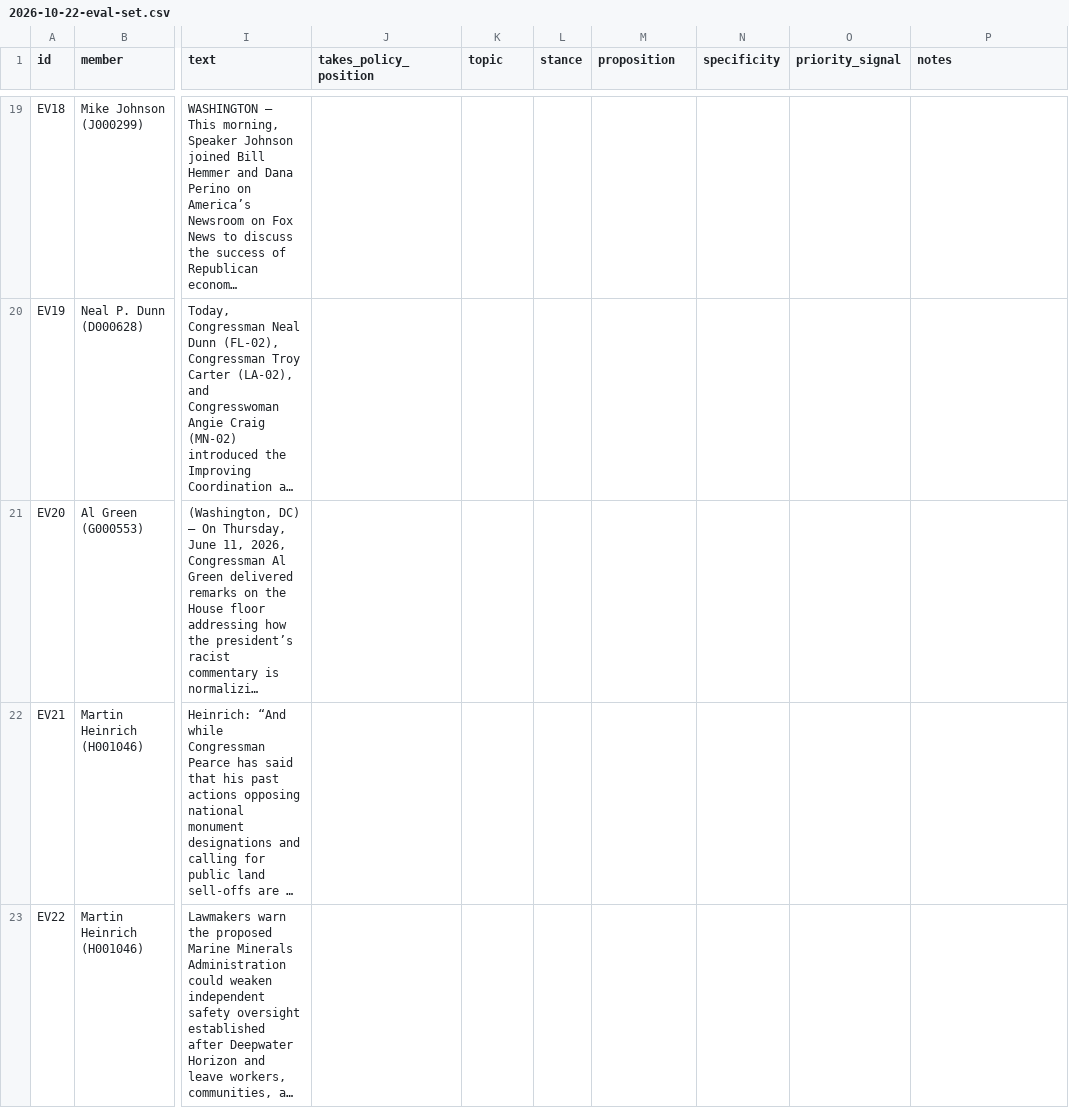
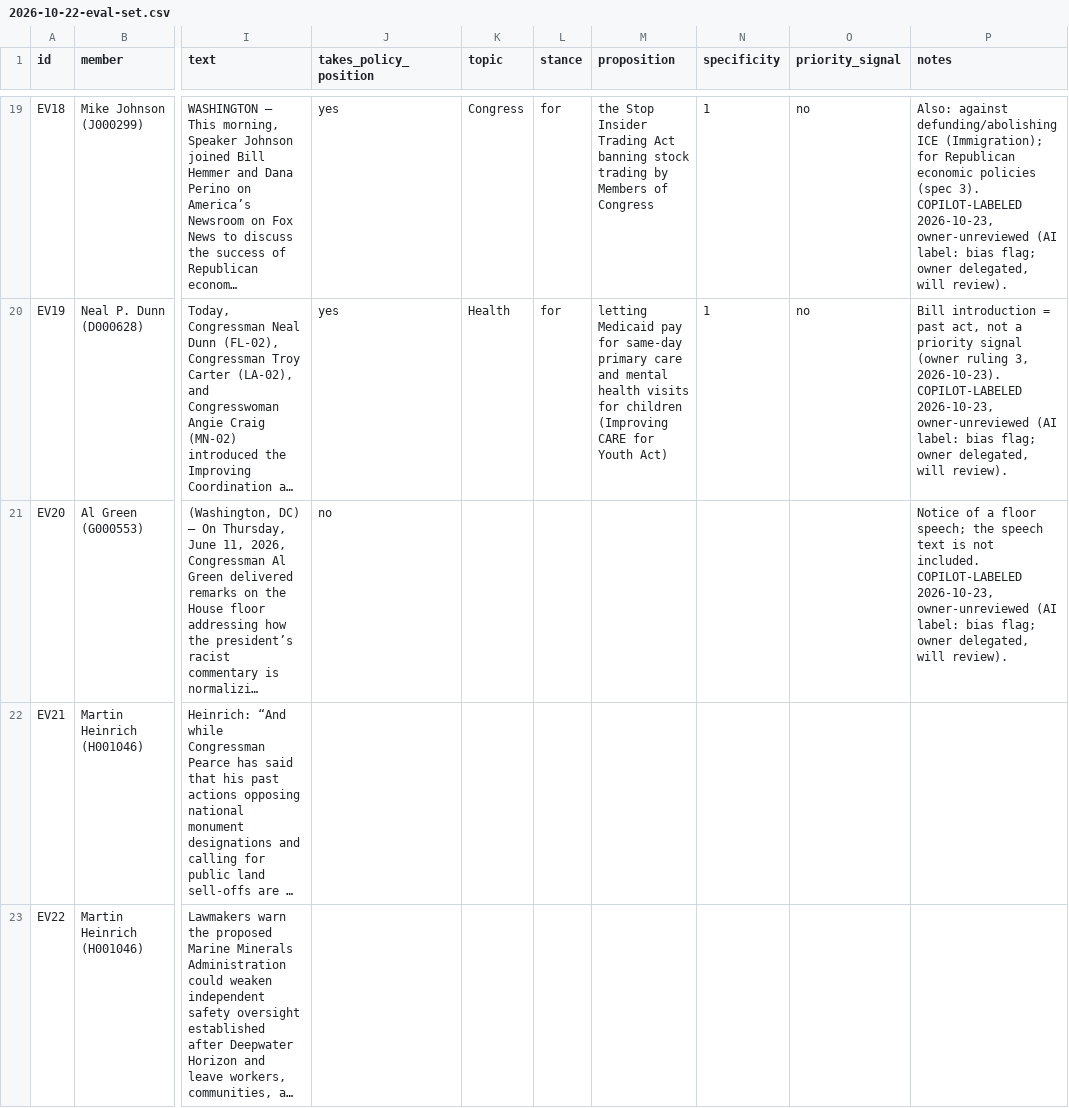
Before and after one commit to SeanisnotBrown/civic-ledger, a CSV file: docs/labeling/2026-10-22-eval-set.csv, drawn as a sheet; only a part is shown, gaps mark what is left out; long unchanged cells end in …; the diff covers the shown part only; the diff names each change by its address in the sheet, - before the commit and + after, or states it on an @@ line.

```diff
--- a/docs/labeling/2026-10-22-eval-set.csv
+++ b/docs/labeling/2026-10-22-eval-set.csv
-J19:J20 (takes_policy_position): (empty)
+J19:J20 (takes_policy_position): yes
-K19 (topic): (empty)
+K19 (topic): Congress
-L19:L20 (stance): (empty)
+L19:L20 (stance): for
-M19 (proposition): (empty)
+M19 (proposition): the Stop Insider Trading Act banning stock trading by Members of Congress
-N19:N20 (specificity): (empty)
+N19:N20 (specificity): 1
-O19:O20 (priority_signal): (empty)
+O19:O20 (priority_signal): no
-P19 (notes): (empty)
+P19 (notes): Also: against defunding/abolishing ICE (Immigration); for Republican economic policies (spec 3). COPILOT-LABELED 2026-10-23, owner-unreviewed (AI label: bias flag; owner delegated, will review).
-K20 (topic): (empty)
+K20 (topic): Health
-M20 (proposition): (empty)
+M20 (proposition): letting Medicaid pay for same-day primary care and mental health visits for children (Improving CARE for Youth Act)
-P20 (notes): (empty)
+P20 (notes): Bill introduction = past act, not a priority signal (owner ruling 3, 2026-10-23). COPILOT-LABELED 2026-10-23, owner-unreviewed (AI label: bias flag; owner delegated, will review).
-J21 (takes_policy_position): (empty)
+J21 (takes_policy_position): no
-P21 (notes): (empty)
+P21 (notes): Notice of a floor speech; the speech text is not included. COPILOT-LABELED 2026-10-23, owner-unreviewed (AI label: bias flag; owner delegated, will review).
```
Also changed, not shown: 39 edited cells elsewhere in this file.
